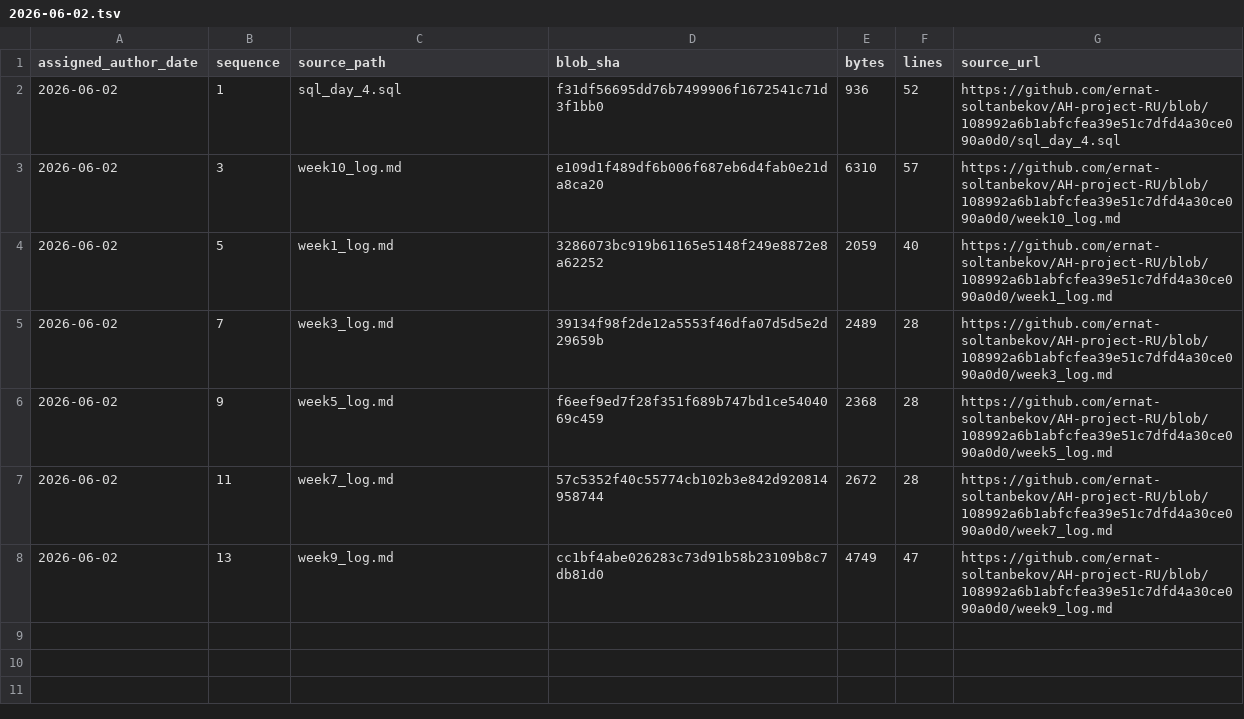
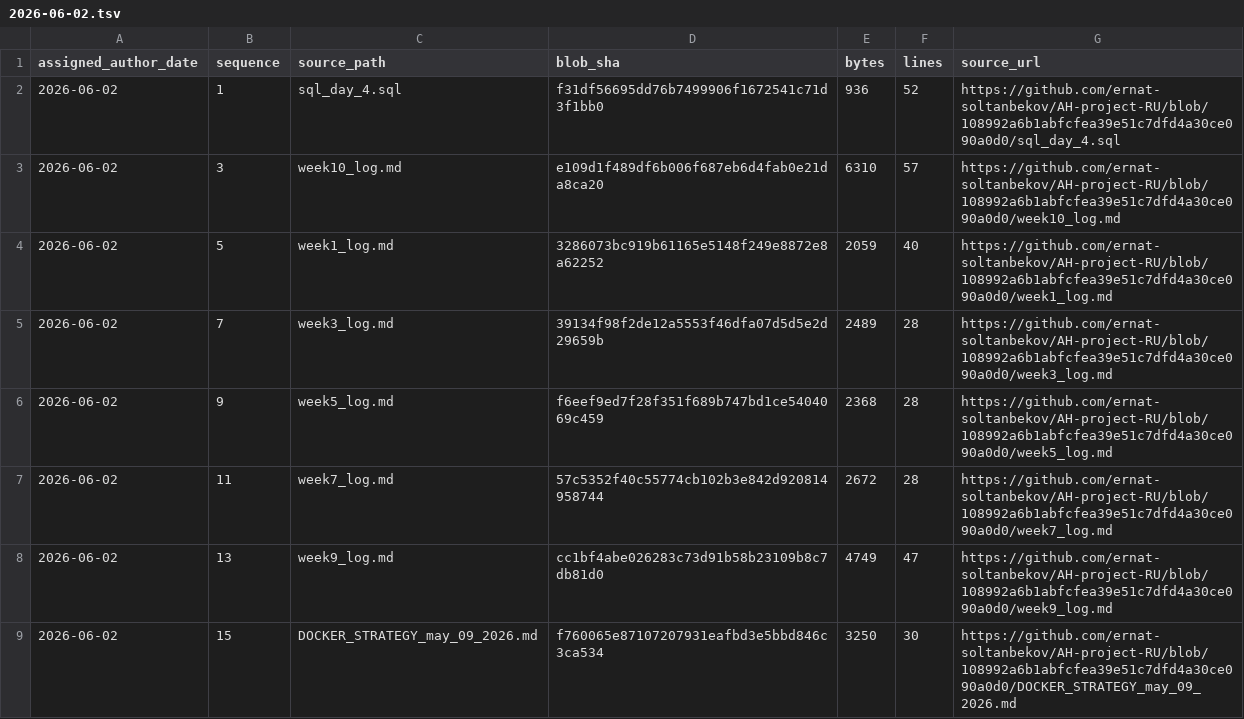
Before and after one commit to GhostOfAstana/AH-project-RU, a TSV file: source-catalog-2026-09-30/daily/2026-06-02.tsv, drawn as a sheet; the diff names each change by its address in the sheet, - before the commit and + after, or states it on an @@ line.

Commit message:
catalog: add source metadata for 2026-06-02 #15 (backfill generated 2026-09-30)

```diff
--- a/source-catalog-2026-09-30/daily/2026-06-02.tsv
+++ b/source-catalog-2026-09-30/daily/2026-06-02.tsv
+row 9: 2026-06-02 | 15 | DOCKER_STRATEGY_may_09_2026.md | f760065e87107207931eafbd3e5bbd846c3ca534 | 3250 | 30 | https://github.com/ernat-soltanbekov/AH-project-RU/blob/108992a6b1abfcfea39e51c7dfd4a30ce090a0d0/DOCKER_STRATEGY_may_09_2026.md
```
